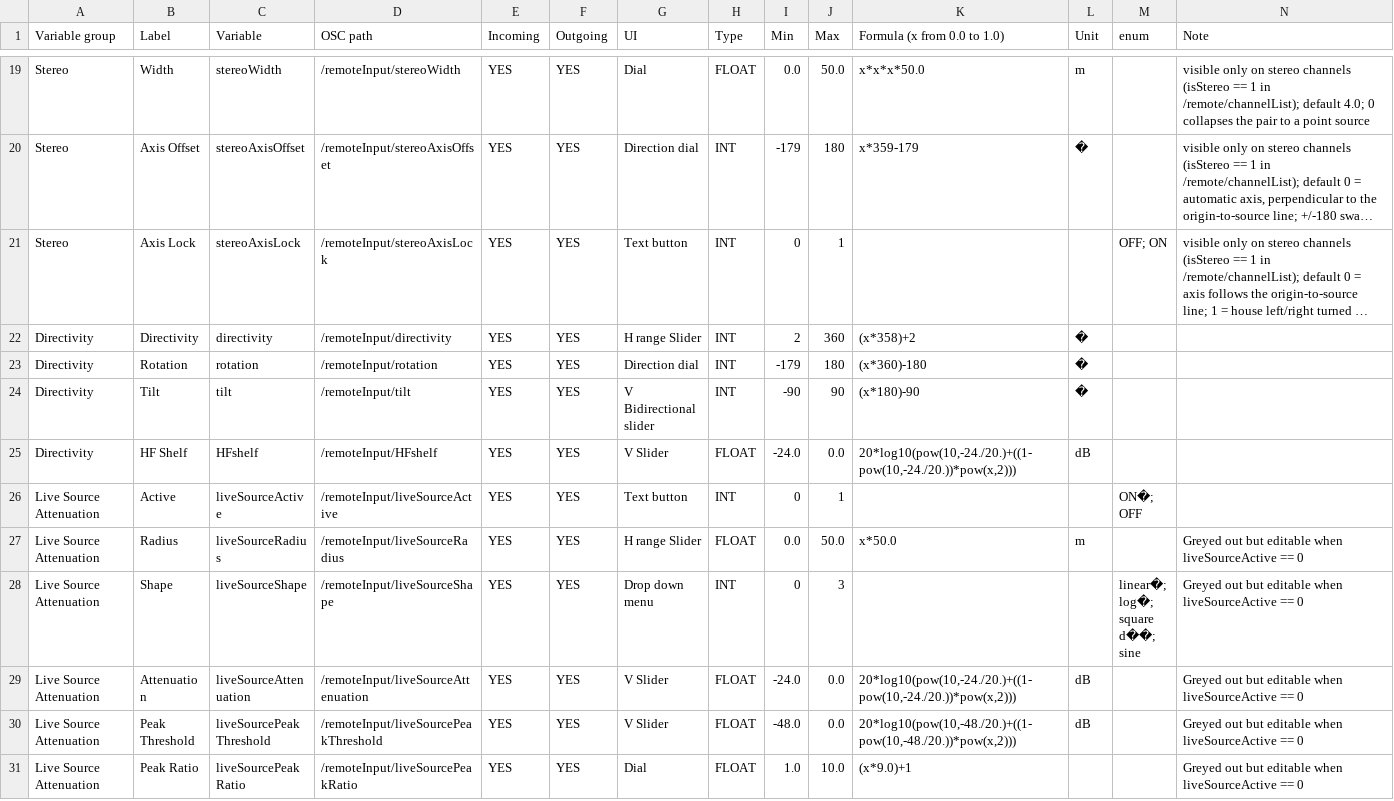
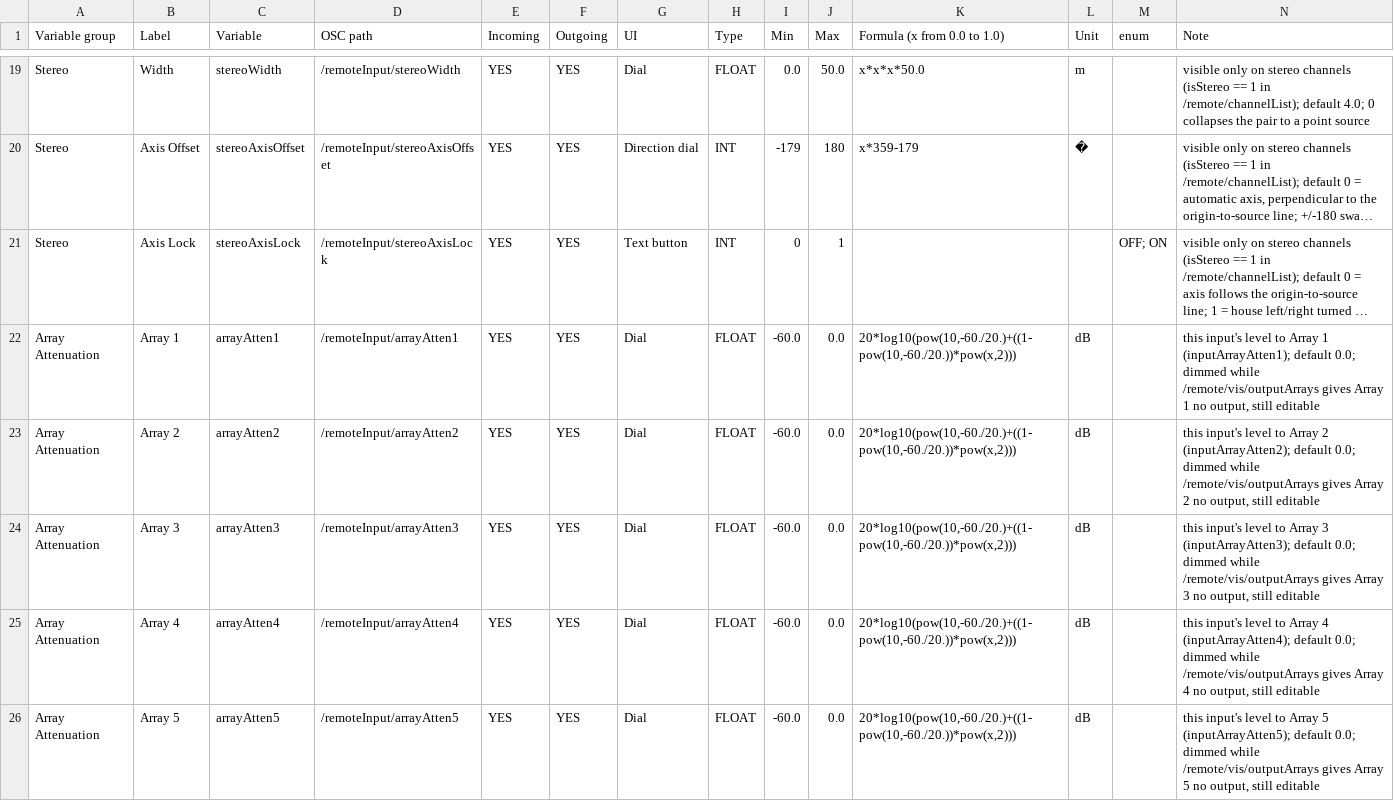
Before and after one commit to pob31/WFS-DIY, a CSV file: Documentation/OSC-Remote_InputParameterTab.csv, drawn as a sheet; only a part is shown, gaps mark what is left out; the shorter side is filled out with more unchanged rows; long unchanged cells end in …; the diff covers the shown part only; the diff names each change by its address in the sheet, - before the commit and + after, or states it on an @@ line.

```diff
--- a/Documentation/OSC-Remote_InputParameterTab.csv
+++ b/Documentation/OSC-Remote_InputParameterTab.csv
+row 22: Array Attenuation | Array 1 | arrayAtten1 | /remoteInput/arrayAtten1 | YES | YES | Dial | FLOAT | -60.0 | 0.0 | 20*log10(pow(10,-60./20.)+((1-pow(10,-60./20.))*pow(x,2))) | dB |  | this input's level to Array 1 (inputArrayAtten1); default 0.0; dimmed while /remote/vis/outputArrays gives Array 1 no output, still editable
+row 23: Array Attenuation | Array 2 | arrayAtten2 | /remoteInput/arrayAtten2 | YES | YES | Dial | FLOAT | -60.0 | 0.0 | 20*log10(pow(10,-60./20.)+((1-pow(10,-60./20.))*pow(x,2))) | dB |  | this input's level to Array 2 (inputArrayAtten2); default 0.0; dimmed while /remote/vis/outputArrays gives Array 2 no output, still editable
+row 24: Array Attenuation | Array 3 | arrayAtten3 | /remoteInput/arrayAtten3 | YES | YES | Dial | FLOAT | -60.0 | 0.0 | 20*log10(pow(10,-60./20.)+((1-pow(10,-60./20.))*pow(x,2))) | dB |  | this input's level to Array 3 (inputArrayAtten3); default 0.0; dimmed while /remote/vis/outputArrays gives Array 3 no output, still editable
+row 25: Array Attenuation | Array 4 | arrayAtten4 | /remoteInput/arrayAtten4 | YES | YES | Dial | FLOAT | -60.0 | 0.0 | 20*log10(pow(10,-60./20.)+((1-pow(10,-60./20.))*pow(x,2))) | dB |  | this input's level to Array 4 (inputArrayAtten4); default 0.0; dimmed while /remote/vis/outputArrays gives Array 4 no output, still editable
+row 26: Array Attenuation | Array 5 | arrayAtten5 | /remoteInput/arrayAtten5 | YES | YES | Dial | FLOAT | -60.0 | 0.0 | 20*log10(pow(10,-60./20.)+((1-pow(10,-60./20.))*pow(x,2))) | dB |  | this input's level to Array 5 (inputArrayAtten5); default 0.0; dimmed while /remote/vis/outputArrays gives Array 5 no output, still editable
```
Also changed, not shown: 5 added rows elsewhere in this file, Documentation/WFS-UI_input.csv, 7 other files.
